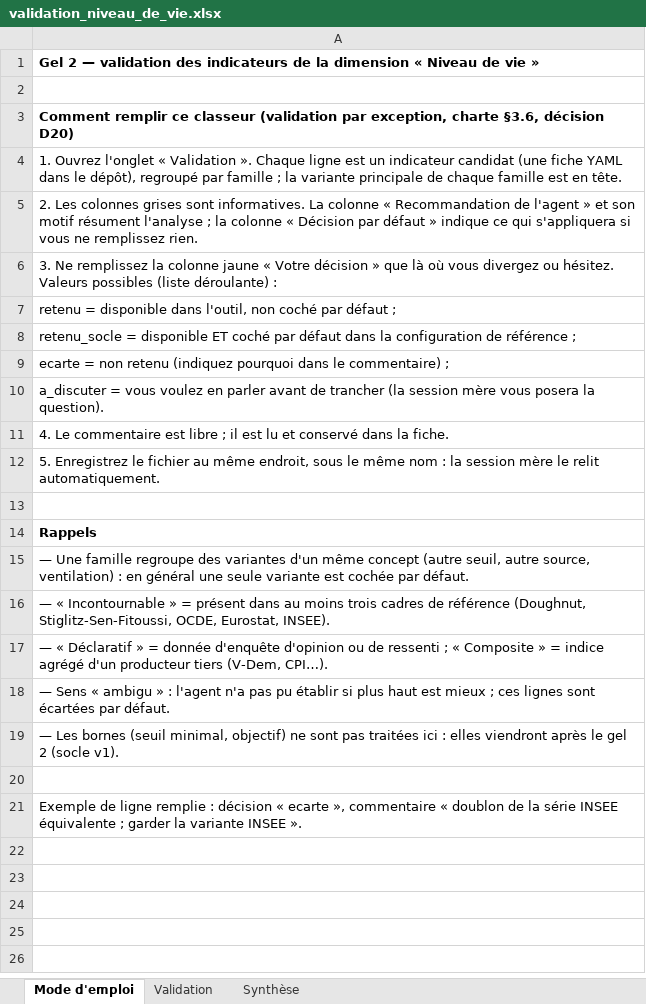
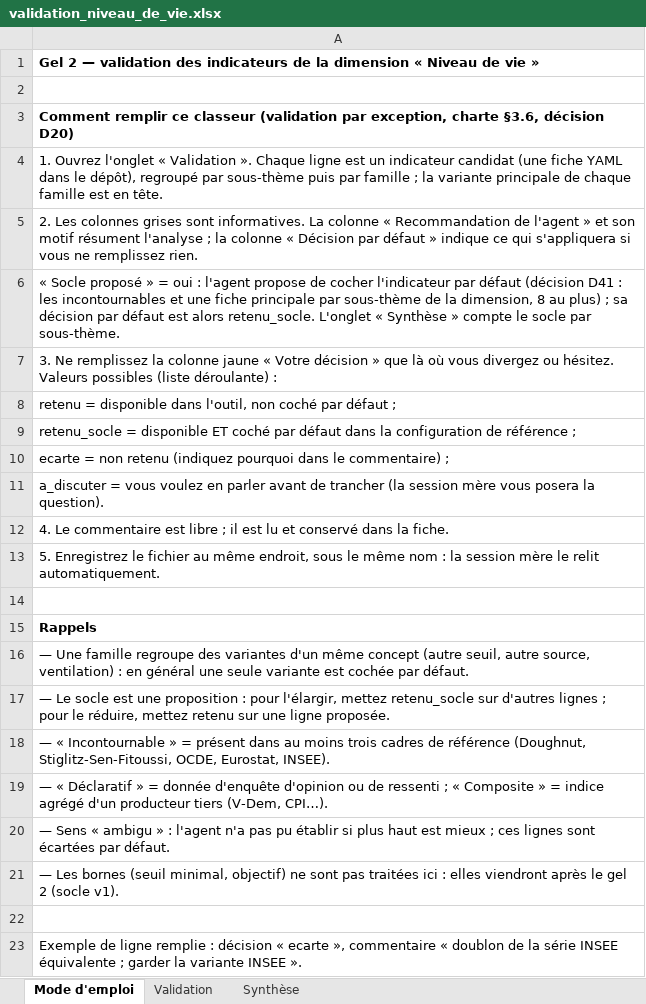
Before and after one commit to leomalherbe/prosperite, an Excel workbook: docs/validation/classeurs/validation_niveau_de_vie.xlsx, sheet Mode d'emploi, drawn as a sheet; values as stored, in another font and other column widths than the file's, no borders; the diff names each change by its address in the sheet, - before the commit and + after, or states it on an @@ line.

```diff
--- a/docs/validation/classeurs/validation_niveau_de_vie.xlsx (sheet Mode d'emploi)
+++ b/docs/validation/classeurs/validation_niveau_de_vie.xlsx (sheet Mode d'emploi)
-A4: …regroupé par famille ;…
+A4: …regroupé par sous-thème puis par famille ;…
+row 6: « Socle proposé » = oui : l'agent propose de cocher l'indicateur par défaut (décision D41 : les incontournables et une fiche principale par sous-thème de la dimension, 8 au plus) ; sa décision par défaut est alors retenu_socle. L'onglet « Synthèse » compte le socle par sous-thème.
+row 17: — Le socle est une proposition : pour l'élargir, mettez retenu_socle sur d'autres lignes ; pour le réduire, mettez retenu sur une ligne proposée.
```
Also changed, not shown: sheet Validation, sheet Synthèse, docs/validation/classeurs/validation_planete.xlsx, docs/validation/classeurs/validation_securite.xlsx, 6 other files.
